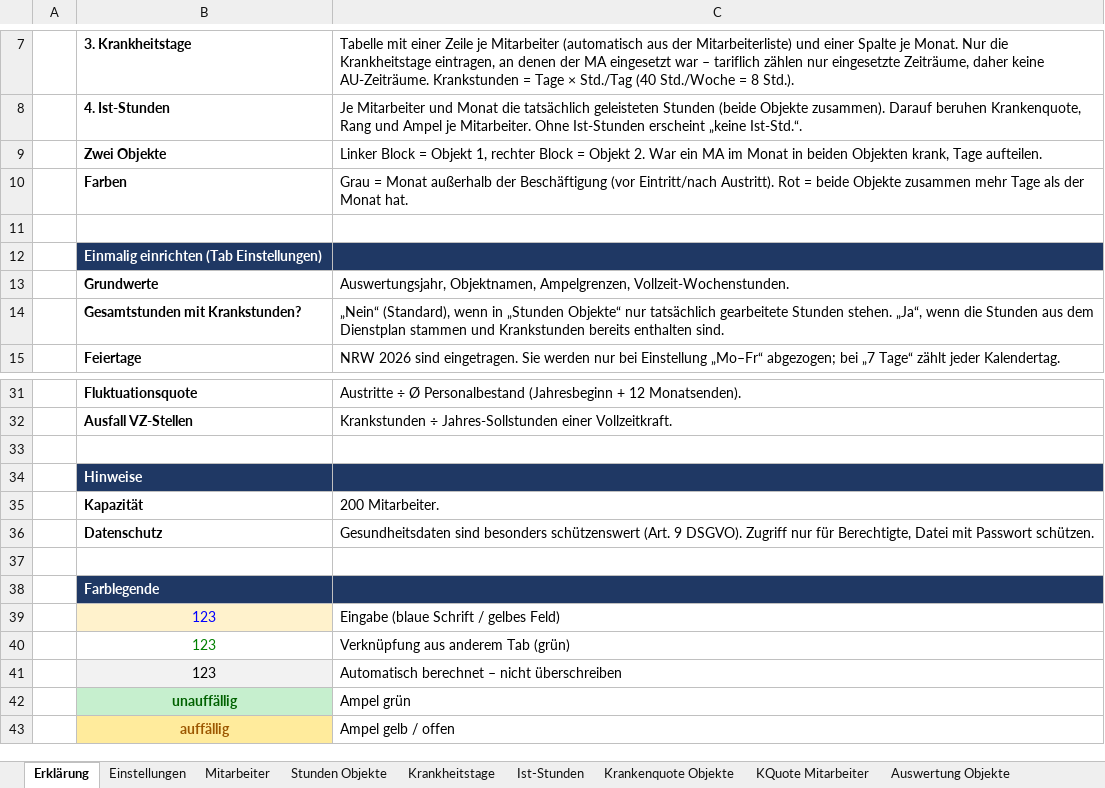
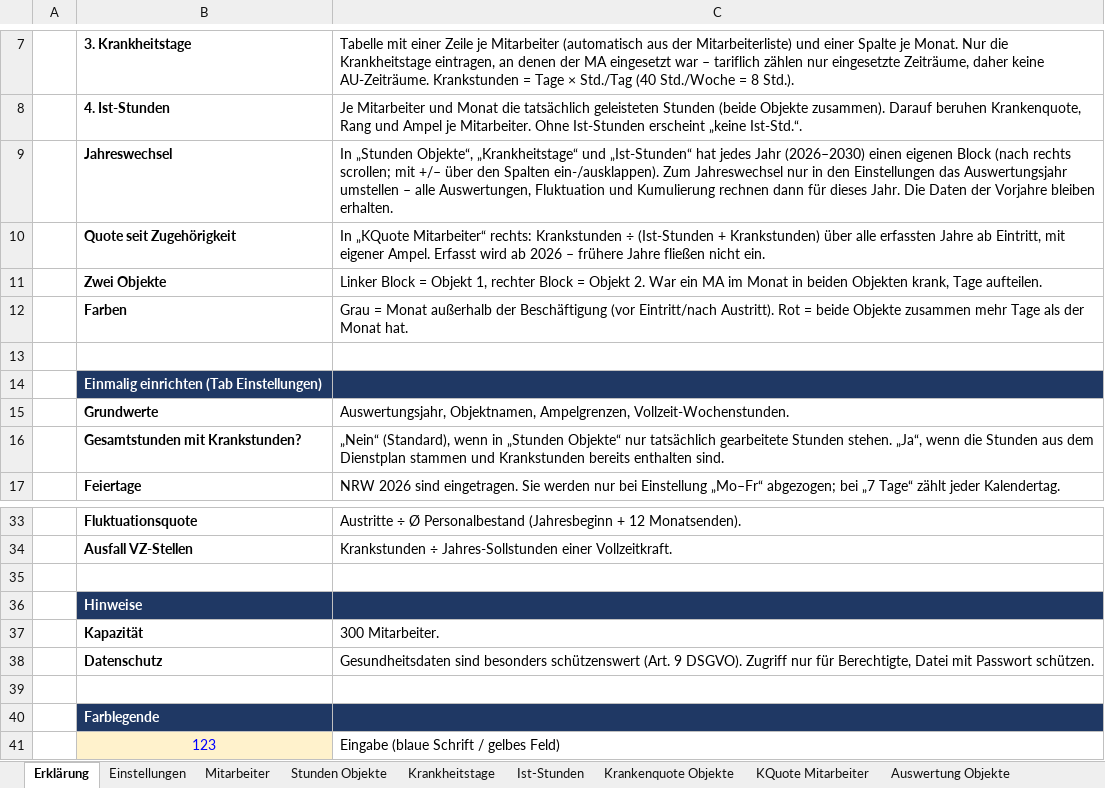
Before and after one commit to bloodvenomark/agency-agents, an Excel workbook: dokumente/Operative_Krankenquote_2026.xlsx, sheet Erklärung, drawn as a sheet; only a part is shown, gaps mark what is left out; the shorter side is filled out with more unchanged rows; values as stored, in another font and other column widths than the file's, no borders; addresses are those after the commit; the diff names each change by its address in the sheet, - before the commit and + after, or states it on an @@ line.

```diff
--- a/dokumente/Operative_Krankenquote_2026.xlsx (sheet Erklärung)
+++ b/dokumente/Operative_Krankenquote_2026.xlsx (sheet Erklärung)
+row 9:  | Jahreswechsel | In „Stunden Objekte“, „Krankheitstage“ und „Ist-Stunden“ hat jedes Jahr (2026–2030) einen eigenen Block (nach rechts scrollen; mit +/– über den Spalten ein-/ausklappen). Zum Jahreswechsel nur in den Einstellungen das Auswertungsjahr umstellen – alle Auswertungen, Fluktuation und Kumulierung rechnen dann für dieses Jahr. Die Daten der Vorjahre bleiben erhalten.
+row 10:  | Quote seit Zugehörigkeit | In „KQuote Mitarbeiter“ rechts: Krankstunden ÷ (Ist-Stunden + Krankstunden) über alle erfassten Jahre ab Eintritt, mit eigener Ampel. Erfasst wird ab 2026 – frühere Jahre fließen nicht ein.
-C37: 200 Mitarbeiter.
+C37: 300 Mitarbeiter.
```
Also changed, not shown: sheet Stundenauswertung, sheet KQuote Mitarbeiter, sheet Mitarbeiter, sheet Krankheitstage, sheet Ist-Stunden, sheet Einstellungen, 2 more sheets, hidden cells, charts or pictures.
